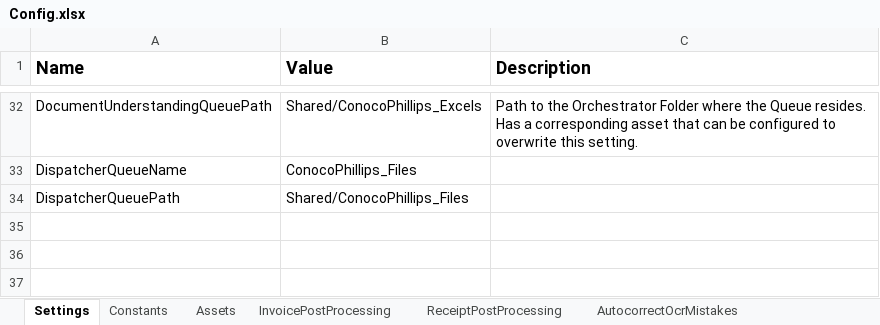
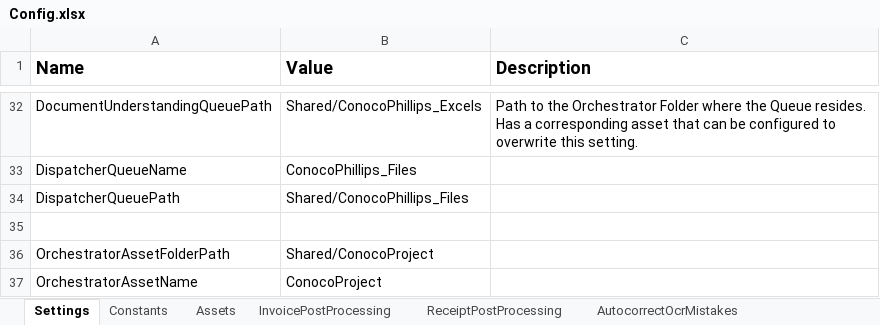
Before and after one commit to JCobz0714/ConocoPhillips_DUTemplate, an Excel workbook: Data/Config.xlsx, sheet Settings, drawn as a sheet; only a part is shown, gaps mark what is left out; values as stored, in another font and other column widths than the file's, no borders; the diff names each change by its address in the sheet, - before the commit and + after, or states it on an @@ line.

```diff
--- a/Data/Config.xlsx (sheet Settings)
+++ b/Data/Config.xlsx (sheet Settings)
+row 35: (empty)
+row 36: OrchestratorAssetFolderPath | Shared/ConocoProject
+row 37: OrchestratorAssetName | ConocoProject
```
Also changed, not shown: 5 other files.
